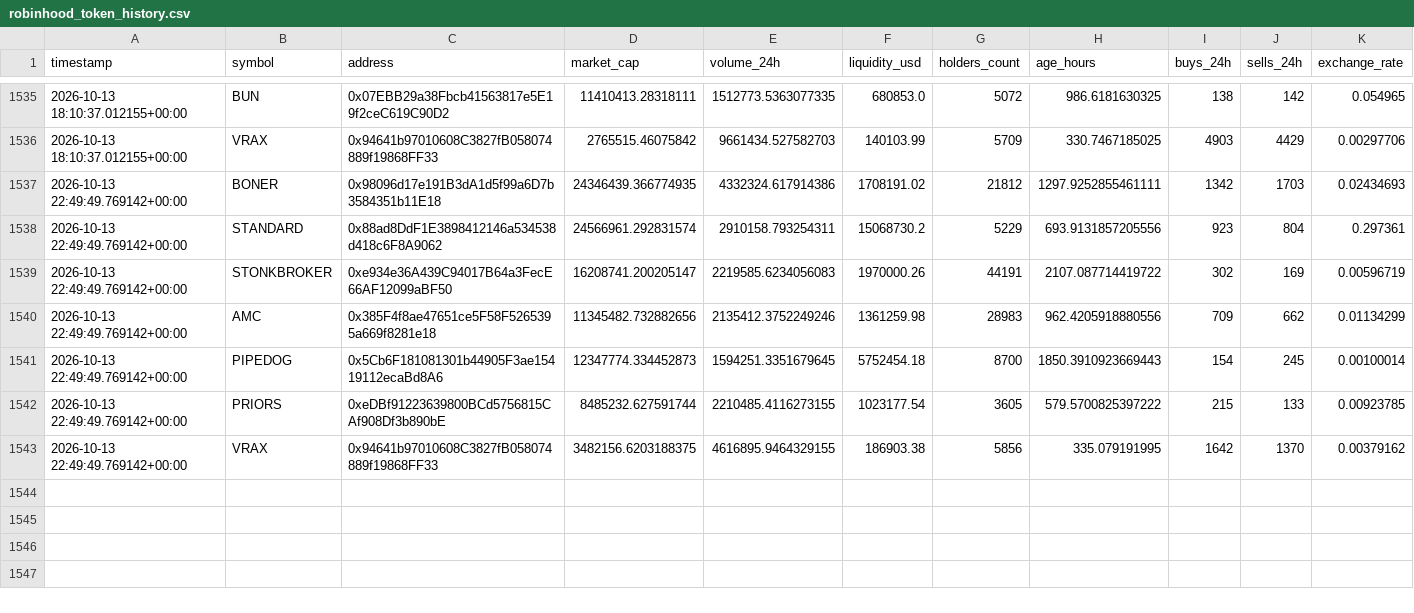
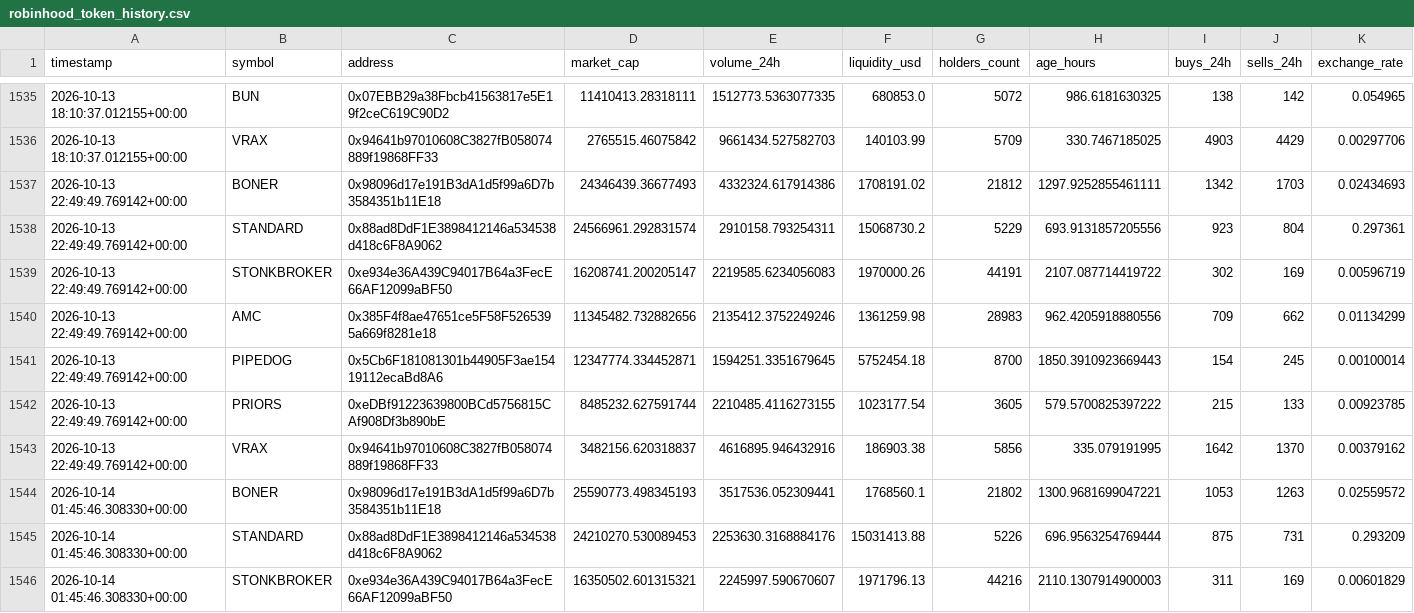
Before and after one commit to meskalinas23/whale-tracker-, a CSV file: robinhood_token_history.csv, drawn as a sheet; only a part is shown, gaps mark what is left out; the diff covers the shown part only.

Commit message:
Update Robinhood Chain scanner results

```diff
--- a/robinhood_token_history.csv
+++ b/robinhood_token_history.csv
@@ -1536,3 +1536,3 @@ timestamp,symbol,address,market_cap,volume_24h,liquidity_usd,holders_count,age_h
 2026-10-13 18:10:37.012155+00:00,VRAX,0x94641b97010608C3827fB058074889f19868FF33,2765515.46075842,9661434.527582703,140103.99,5709,330.7467185025,4903,4429,0.00297706
-2026-10-13 22:49:49.769142+00:00,BONER,0x98096d17e191B3dA1d5f99a6D7b3584351b11E18,24346439.366774935,4332324.617914386,1708191.02,21812,1297.9252855461111,1342,1703,0.02434693
+2026-10-13 22:49:49.769142+00:00,BONER,0x98096d17e191B3dA1d5f99a6D7b3584351b11E18,24346439.36677493,4332324.617914386,1708191.02,21812,1297.9252855461111,1342,1703,0.02434693
 2026-10-13 22:49:49.769142+00:00,STANDARD,0x88ad8DdF1E3898412146a534538d418c6F8A9062,24566961.292831574,2910158.793254311,15068730.2,5229,693.9131857205556,923,804,0.297361
@@ -1540,4 +1540,7 @@ timestamp,symbol,address,market_cap,volume_24h,liquidity_usd,holders_count,age_h
 2026-10-13 22:49:49.769142+00:00,AMC,0x385F4f8ae47651ce5F58F5265395a669f8281e18,11345482.732882656,2135412.3752249246,1361259.98,28983,962.4205918880556,709,662,0.01134299
-2026-10-13 22:49:49.769142+00:00,PIPEDOG,0x5Cb6F181081301b44905F3ae15419112ecaBd8A6,12347774.334452873,1594251.3351679645,5752454.18,8700,1850.3910923669443,154,245,0.00100014
+2026-10-13 22:49:49.769142+00:00,PIPEDOG,0x5Cb6F181081301b44905F3ae15419112ecaBd8A6,12347774.334452871,1594251.3351679645,5752454.18,8700,1850.3910923669443,154,245,0.00100014
 2026-10-13 22:49:49.769142+00:00,PRIORS,0xeDBf91223639800BCd5756815CAf908Df3b890bE,8485232.627591744,2210485.4116273155,1023177.54,3605,579.5700825397222,215,133,0.00923785
-2026-10-13 22:49:49.769142+00:00,VRAX,0x94641b97010608C3827fB058074889f19868FF33,3482156.6203188375,4616895.9464329155,186903.38,5856,335.079191995,1642,1370,0.00379162
+2026-10-13 22:49:49.769142+00:00,VRAX,0x94641b97010608C3827fB058074889f19868FF33,3482156.620318837,4616895.946432916,186903.38,5856,335.079191995,1642,1370,0.00379162
+2026-10-14 01:45:46.308330+00:00,BONER,0x98096d17e191B3dA1d5f99a6D7b3584351b11E18,25590773.498345193,3517536.052309441,1768560.1,21802,1300.9681699047221,1053,1263,0.02559572
+2026-10-14 01:45:46.308330+00:00,STANDARD,0x88ad8DdF1E3898412146a534538d418c6F8A9062,24210270.530089453,2253630.3168884176,15031413.88,5226,696.9563254769444,875,731,0.293209
+2026-10-14 01:45:46.308330+00:00,STONKBROKER,0xe934e36A439C94017B64a3FecE66AF12099aBF50,16350502.601315321,2245997.590670607,1971796.13,44216,2110.1307914900003,311,169,0.00601829
```
Also changed, not shown: 10 added rows elsewhere in this file, 1 other file.
